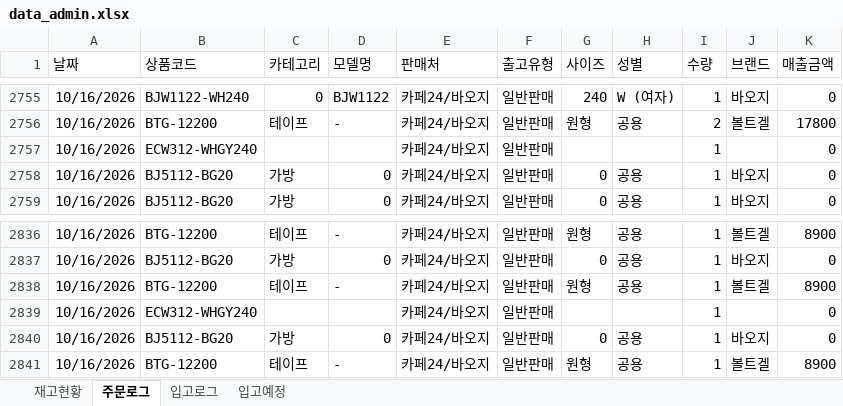
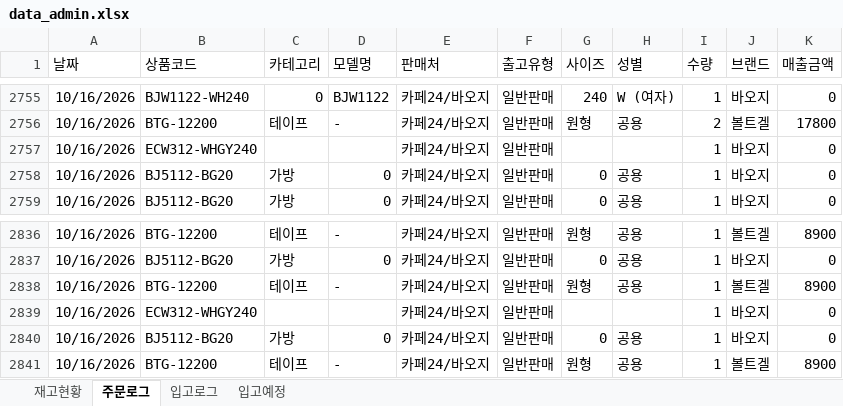
Before and after one commit to dkseotjd0112-max/Baoji-dashboard, an Excel workbook: data_admin.xlsx, sheet 주문로그, drawn as a sheet; only a part is shown, gaps mark what is left out; values as stored, in another font and other column widths than the file's, no borders; the diff covers the shown part only; the diff names each change by its address in the sheet, - before the commit and + after, or states it on an @@ line.

```diff
--- a/data_admin.xlsx (sheet 주문로그)
+++ b/data_admin.xlsx (sheet 주문로그)
-J2757 (브랜드): (empty)
+J2757 (브랜드): 바오지
-J2839 (브랜드): (empty)
+J2839 (브랜드): 바오지
```
Also changed, not shown: 8 edited cells elsewhere in this sheet, sheet 재고현황, data_general.xlsx.
